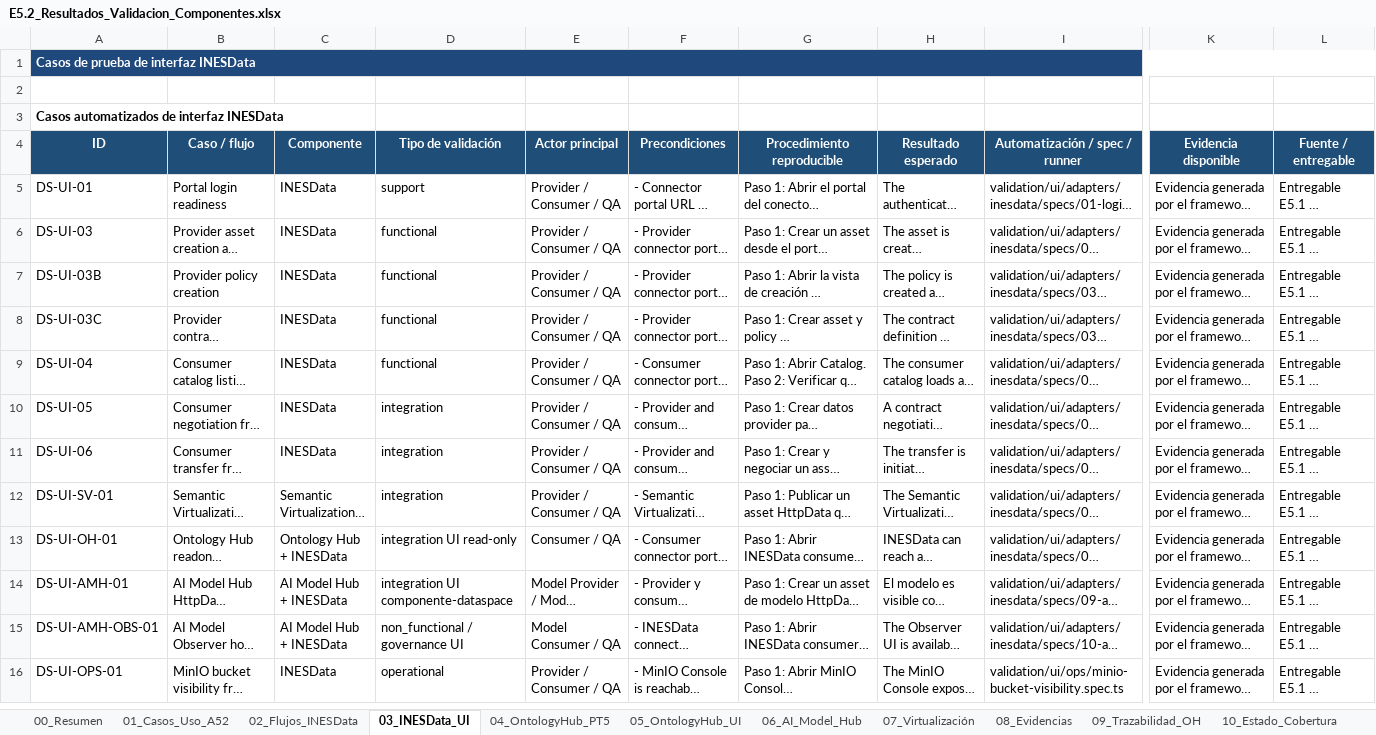
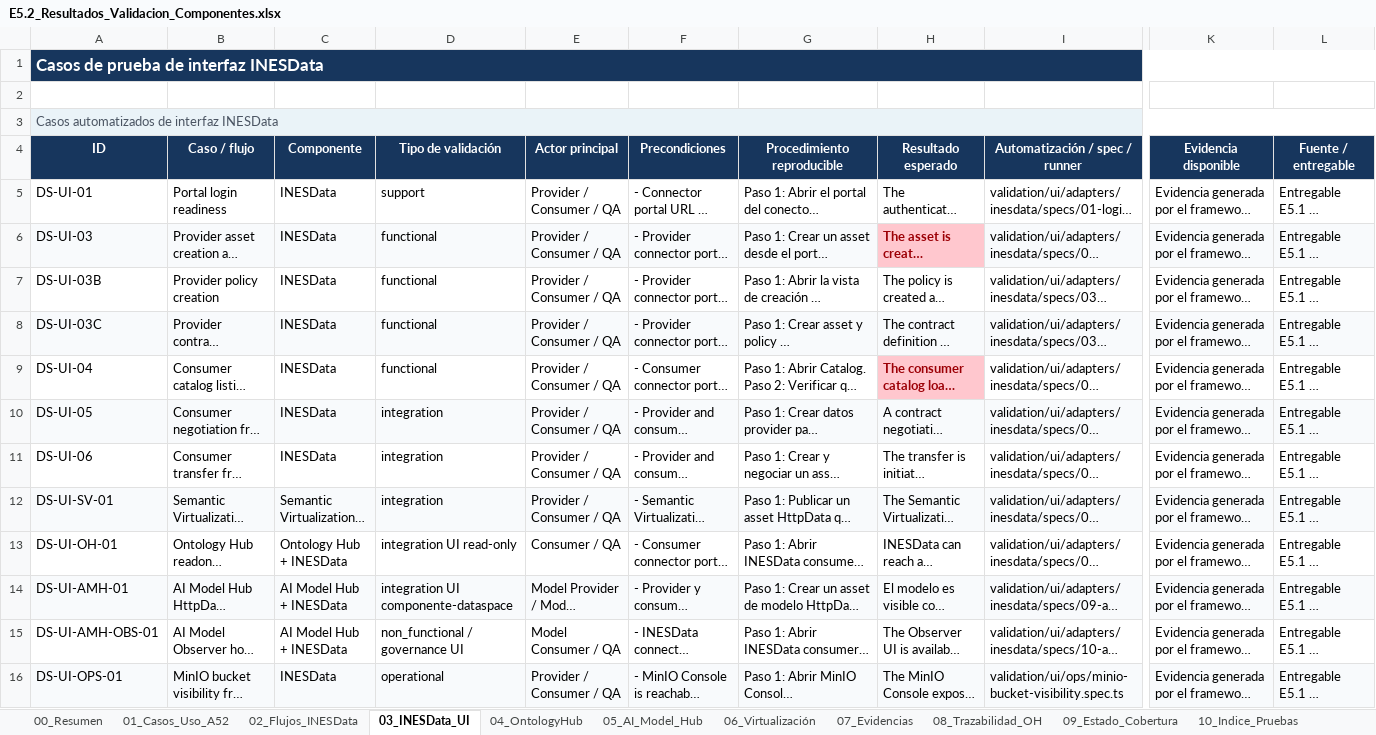
Before and after one commit to STICS-UPM/stics-dataspace-framework, an Excel workbook: docs/E5.2_Resultados_Validacion_Componentes.xlsx, sheet 03_INESData_UI, drawn as a sheet; only a part is shown, gaps mark what is left out; long unchanged cells end in …; values as stored, in another font and other column widths than the file's, no borders; the diff covers the shown part only; the diff names each change by its address in the sheet, - before the commit and + after, or states it on an @@ line.

```diff
--- a/docs/E5.2_Resultados_Validacion_Componentes.xlsx (sheet 03_INESData_UI)
+++ b/docs/E5.2_Resultados_Validacion_Componentes.xlsx (sheet 03_INESData_UI)
-sheet tab: 04_OntologyHub_PT5
+sheet tab: 04_OntologyHub
-sheet tab: 05_OntologyHub_UI
+sheet tab: 05_AI_Model_Hub
-sheet tab: 06_AI_Model_Hub
+sheet tab: 06_Virtualización
-sheet tab: 07_Virtualización
+sheet tab: 07_Evidencias
-sheet tab: 08_Evidencias
+sheet tab: 08_Trazabilidad_OH
-sheet tab: 09_Trazabilidad_OH
+sheet tab: 09_Estado_Cobertura
-sheet tab: 10_Estado_Cobertura
+sheet tab: 10_Indice_Pruebas
-A1 fill: #1F497D
+A1 fill: #17365D, text size: larger
@@ A3 fill: none → #EAF3F8, bold: on → off, text colour: black → #4B5563 @@
+A3:M3 merged
-A4:L4 fill: #1F4E78
+A4:L4 fill: #17365D
-A6:G6 fill: none
+A6:G6 fill: #F8FAFC
@@ H6 bold: off → on, fill: none → #FFC7CE, text colour: black → #9C0006 @@
-I6 fill: none
+I6 fill: #F8FAFC
-K6:L6 fill: none
+K6:L6 fill: #F8FAFC
-A8:I8 fill: none
+A8:I8 fill: #F8FAFC
-K8:L8 fill: none
+K8:L8 fill: #F8FAFC
@@ H9 bold: off → on, fill: none → #FFC7CE, text colour: black → #9C0006 @@
-A10:I10 fill: none
+A10:I10 fill: #F8FAFC
-K10:L10 fill: none
+K10:L10 fill: #F8FAFC
-A12:I12 fill: none
+A12:I12 fill: #F8FAFC
-K12:L12 fill: none
+K12:L12 fill: #F8FAFC
-A14:I14 fill: none
+A14:I14 fill: #F8FAFC
-K14:L14 fill: none
+K14:L14 fill: #F8FAFC
-A16:I16 fill: none
+A16:I16 fill: #F8FAFC
-K16:L16 fill: none
+K16:L16 fill: #F8FAFC
```
Also changed, not shown: cell formats elsewhere in this sheet, sheet 11_Level6_Results, sheet 12_UNE_0087_Checklist, sheet 10_Indice_Pruebas, sheet 06_Virtualización, sheet 05_AI_Model_Hub, sheet 04_OntologyHub, 6 more sheets, other sheet tabs, charts or pictures, 1 other file.
